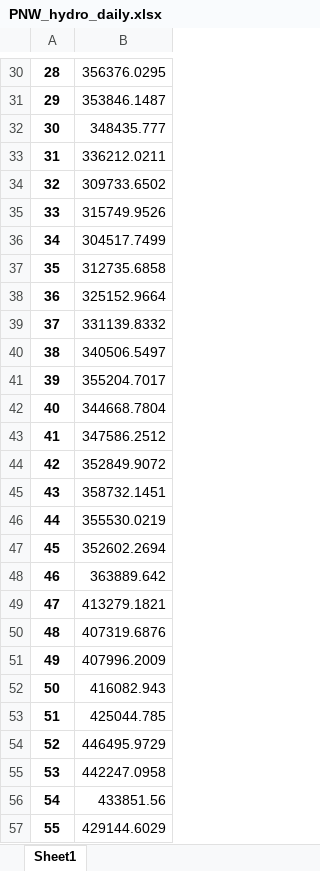
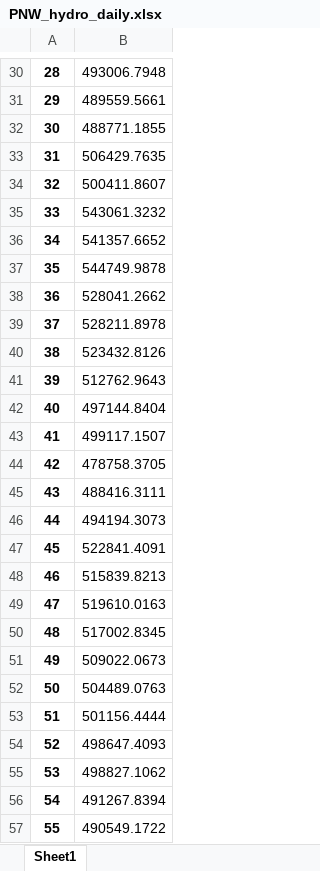
Before and after one commit to romulus97/CAPOW_PY36, an Excel workbook: Stochastic_engine/PNW_hydro/PNW_hydro_daily.xlsx, sheet Sheet1, drawn as a sheet; only a part is shown, gaps mark what is left out; values as stored, in another font and other column widths than the file's, no borders; the diff covers the shown part only; the diff names each change by its address in the sheet, - before the commit and + after, or states it on an @@ line.

```diff
--- a/Stochastic_engine/PNW_hydro/PNW_hydro_daily.xlsx (sheet Sheet1)
+++ b/Stochastic_engine/PNW_hydro/PNW_hydro_daily.xlsx (sheet Sheet1)
-B30: 356376.0295
+B30: 493006.7948
-B31: 353846.1487
+B31: 489559.5661
-B32: 348435.777
+B32: 488771.1855
-B33: 336212.0211
+B33: 506429.7635
-B34: 309733.6502
+B34: 500411.8607
-B35: 315749.9526
+B35: 543061.3232
-B36: 304517.7499
+B36: 541357.6652
-B37: 312735.6858
+B37: 544749.9878
-B38: 325152.9664
+B38: 528041.2662
-B39: 331139.8332
+B39: 528211.8978
-B40: 340506.5497
+B40: 523432.8126
-B41: 355204.7017
+B41: 512762.9643
-B42: 344668.7804
+B42: 497144.8404
-B43: 347586.2512
+B43: 499117.1507
-B44: 352849.9072
+B44: 478758.3705
-B45: 358732.1451
+B45: 488416.3111
-B46: 355530.0219
+B46: 494194.3073
-B47: 352602.2694
+B47: 522841.4091
-B48: 363889.642
+B48: 515839.8213
-B49: 413279.1821
+B49: 519610.0163
-B50: 407319.6876
+B50: 517002.8345
-B51: 407996.2009
+B51: 509022.0673
-B52: 416082.943
+B52: 504489.0763
-B53: 425044.785
+B53: 501156.4444
-B54: 446495.9729
+B54: 498647.4093
-B55: 442247.0958
+B55: 498827.1062
-B56: 433851.56
+B56: 491267.8394
-B57: 429144.6029
+B57: 490549.1722
```
Also changed, not shown: 1067 edited cells elsewhere in this sheet, Stochastic_engine/CA_hydropower/CA_hydro_daily.xlsx, Stochastic_engine/Gas_prices/NG.xlsx, 31 other files.
